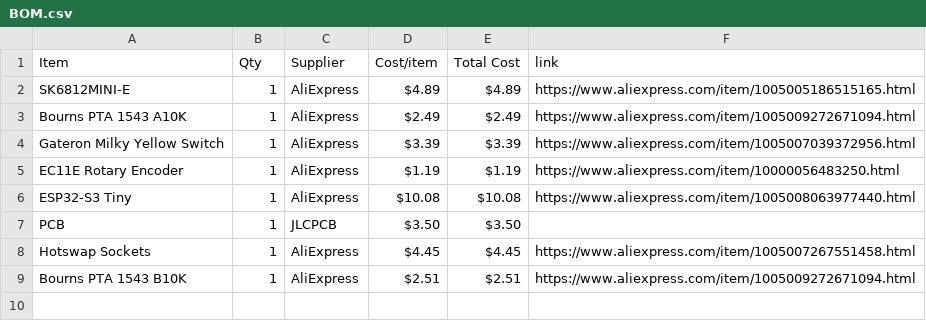
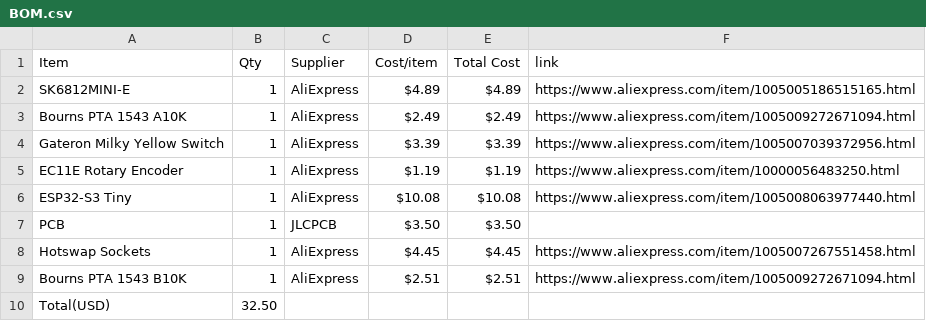
Before and after one commit to Zhane4994/MiniMidi, a CSV file: BOM.csv, drawn as a sheet; the diff names each change by its address in the sheet, - before the commit and + after, or states it on an @@ line.

Commit message:
Add total cost to BOM.csv

```diff
--- a/BOM.csv
+++ b/BOM.csv
+row 10: Total(USD) | 32.50
```
